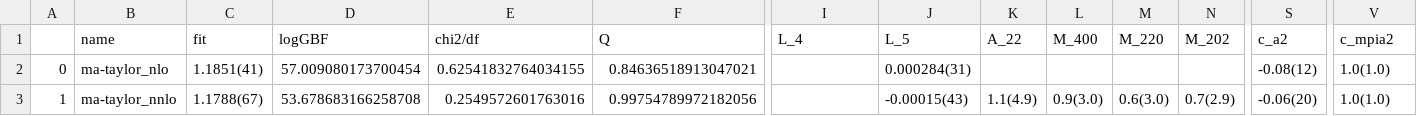
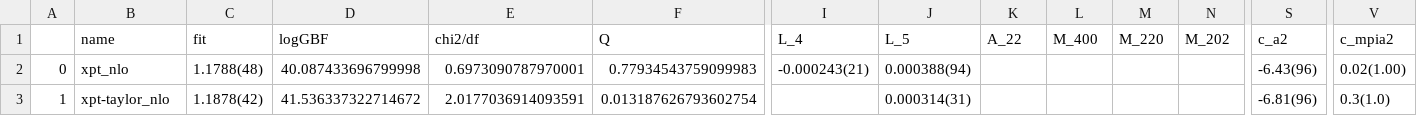
Before and after one commit to callat-qcd/project_fkfpi, a CSV file: results/fit_results.csv, drawn as a sheet; only a part is shown, gaps mark what is left out; the diff covers the shown part only; the diff names each change by its address in the sheet, - before the commit and + after, or states it on an @@ line.

```diff
--- a/results/fit_results.csv
+++ b/results/fit_results.csv
-B2 (name): ma-taylor_nlo
+B2 (name): xpt_nlo
-C2 (fit): 1.1851(41)
+C2 (fit): 1.1788(48)
-D2 (logGBF): 57.009080173700454
+D2 (logGBF): 40.087433696799998
-E2 (chi2/df): 0.62541832764034155
+E2 (chi2/df): 0.6973090787970001
-F2 (Q): 0.84636518913047021
+F2 (Q): 0.77934543759099983
-I2 (L_4): (empty)
+I2 (L_4): -0.000243(21)
-J2 (L_5): 0.000284(31)
+J2 (L_5): 0.000388(94)
-S2 (c_a2): -0.08(12)
+S2 (c_a2): -6.43(96)
-V2 (c_mpia2): 1.0(1.0)
+V2 (c_mpia2): 0.02(1.00)
-B3 (name): ma-taylor_nnlo
+B3 (name): xpt-taylor_nlo
-C3 (fit): 1.1788(67)
+C3 (fit): 1.1878(42)
-D3 (logGBF): 53.678683166258708
+D3 (logGBF): 41.536337322714672
-E3 (chi2/df): 0.2549572601763016
+E3 (chi2/df): 2.0177036914093591
-F3 (Q): 0.99754789972182056
+F3 (Q): 0.013187626793602754
-J3 (L_5): -0.00015(43)
+J3 (L_5): 0.000314(31)
-K3 (A_22): 1.1(4.9)
+K3 (A_22): (empty)
-L3 (M_400): 0.9(3.0)
+L3 (M_400): (empty)
-M3 (M_220): 0.6(3.0)
+M3 (M_220): (empty)
-N3 (M_202): 0.7(2.9)
+N3 (M_202): (empty)
-S3 (c_a2): -0.06(20)
+S3 (c_a2): -6.81(96)
-V3 (c_mpia2): 1.0(1.0)
+V3 (c_mpia2): 0.3(1.0)
```
Also changed, not shown: 8 removed rows and 34 edited cells elsewhere in this file, 10 other files.
